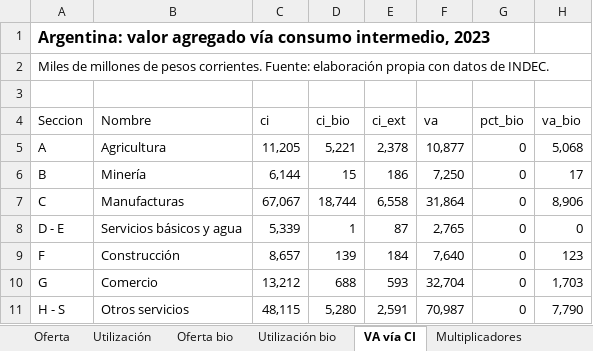
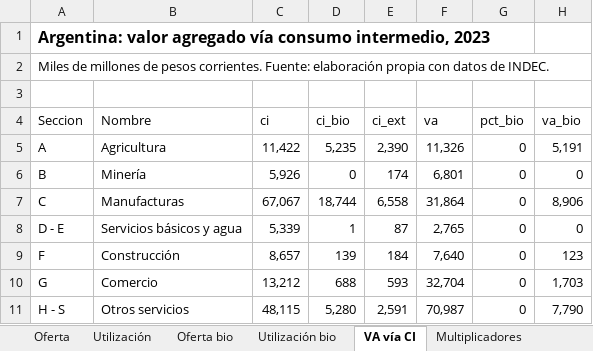
Before and after one commit to renatovargas/taller-bioeconomia, an Excel workbook: data/salidas/ARG_cuadros_bioeconomia_2023.xlsx, sheet VA vía CI, drawn as a sheet; values as stored, in another font and other column widths than the file's, no borders; table styles not drawn; the diff names each change by its address in the sheet, - before the commit and + after, or states it on an @@ line.

```diff
--- a/data/salidas/ARG_cuadros_bioeconomia_2023.xlsx (sheet VA vía CI)
+++ b/data/salidas/ARG_cuadros_bioeconomia_2023.xlsx (sheet VA vía CI)
-C5 (ci): 11,205
+C5 (ci): 11,422
-D5 (ci_bio): 5,221
+D5 (ci_bio): 5,235
-E5 (ci_ext): 2,378
+E5 (ci_ext): 2,390
-F5 (va): 10,877
+F5 (va): 11,326
-H5 (va_bio): 5,068
+H5 (va_bio): 5,191
-C6 (ci): 6,144
+C6 (ci): 5,926
-D6 (ci_bio): 15
+D6 (ci_bio): 0
-E6 (ci_ext): 186
+E6 (ci_ext): 174
-F6 (va): 7,250
+F6 (va): 6,801
-H6 (va_bio): 17
+H6 (va_bio): 0
```
Also changed, not shown: sheet Utilización bio, sheet Oferta bio, sheet Multiplicadores, data/config/arg_lookups.xlsx, docs/data/config/arg_lookups.xlsx, 19 other files.
